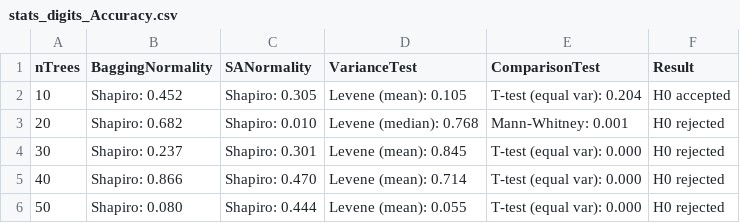
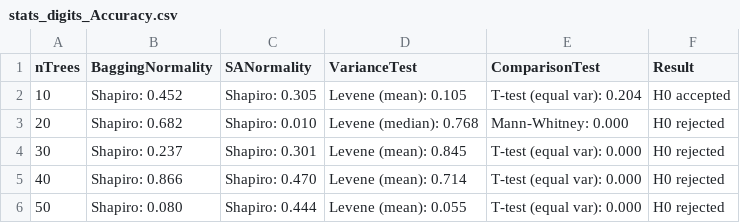
Before and after one commit to CenturionTheMan/SimulatedAnnealingBagging, a CSV file: report/csv/stats_digits_Accuracy.csv, drawn as a sheet.

```diff
--- a/report/csv/stats_digits_Accuracy.csv
+++ b/report/csv/stats_digits_Accuracy.csv
@@ -2,3 +2,3 @@ nTrees,BaggingNormality,SANormality,VarianceTest,ComparisonTest,Result
 10,Shapiro: 0.452,Shapiro: 0.305,Levene (mean): 0.105,T-test (equal var): 0.204,H0 accepted
-20,Shapiro: 0.682,Shapiro: 0.010,Levene (median): 0.768,Mann-Whitney: 0.001,H0 rejected
+20,Shapiro: 0.682,Shapiro: 0.010,Levene (median): 0.768,Mann-Whitney: 0.000,H0 rejected
 30,Shapiro: 0.237,Shapiro: 0.301,Levene (mean): 0.845,T-test (equal var): 0.000,H0 rejected
```
Also changed, not shown: report/csv/stats_breast_cancer_Accuracy.csv, report/csv/stats_breast_cancer_FI.csv, 16 other files.
